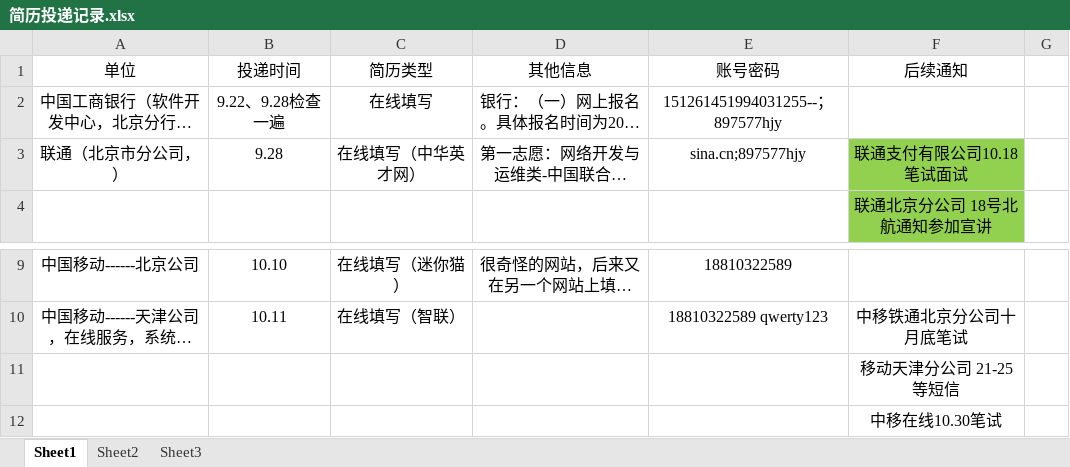
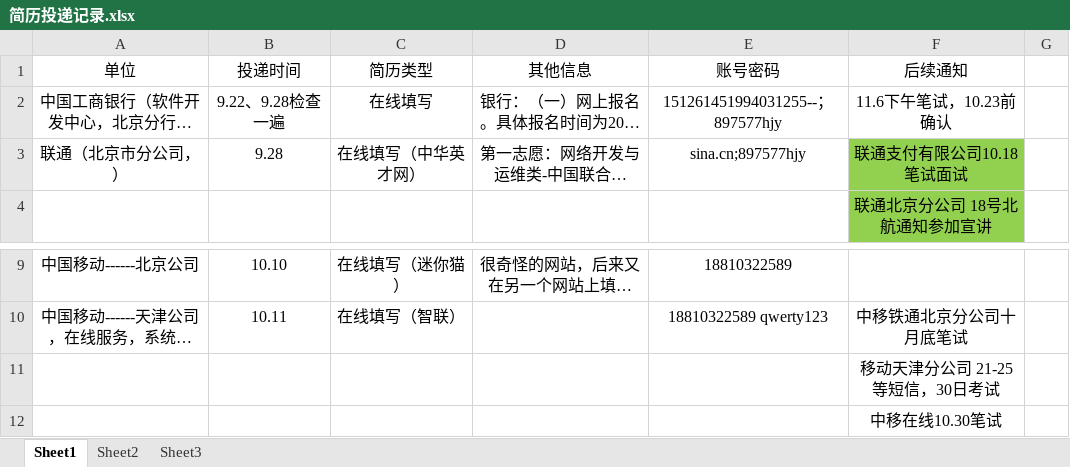
Before and after one commit to hanjiangyu/myRepository, an Excel workbook: job/简历投递记录.xlsx, sheet Sheet1, drawn as a sheet; only a part is shown, gaps mark what is left out; long unchanged cells end in …; values as stored, in another font and other column widths than the file's, no borders; the diff names each change by its address in the sheet, - before the commit and + after, or states it on an @@ line.

Commit message:
20

```diff
--- a/job/简历投递记录.xlsx (sheet Sheet1)
+++ b/job/简历投递记录.xlsx (sheet Sheet1)
-F2 (后续通知): (empty)
+F2 (后续通知): 11.6下午笔试，10.23前确认
-F11 (后续通知): 移动天津分公司 21-25等短信
+F11 (后续通知): 移动天津分公司 21-25等短信，30日考试
```
